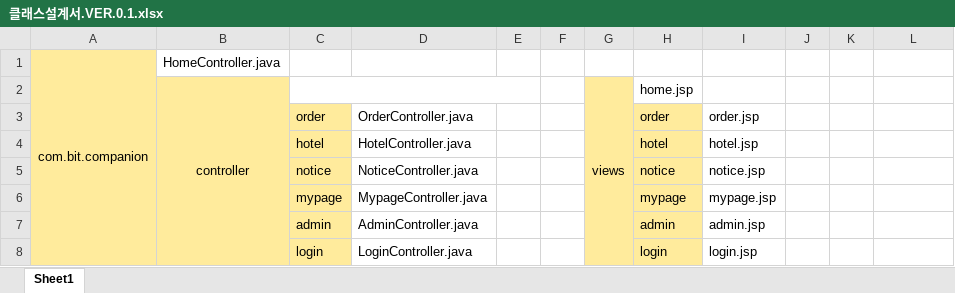
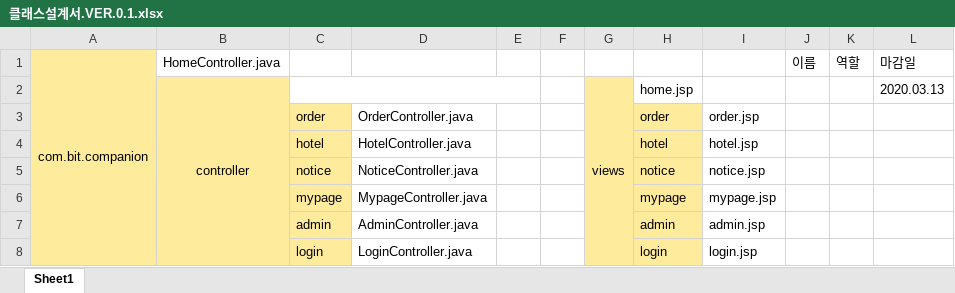
Before and after one commit to Girin-jaeman/Companion-1, an Excel workbook: 클래스설계서.VER.0.1.xlsx, sheet Sheet1, drawn as a sheet; only a part is shown; values as stored, in another font and other column widths than the file's, no borders; the diff names each change by its address in the sheet, - before the commit and + after, or states it on an @@ line.

```diff
--- a/클래스설계서.VER.0.1.xlsx (sheet Sheet1)
+++ b/클래스설계서.VER.0.1.xlsx (sheet Sheet1)
-J1: (empty)
+J1: 이름
-K1: (empty)
+K1: 역할
-L1: (empty)
+L1: 마감일
-L2 (마감일): (empty)
+L2 (마감일): 2020.03.13
```
Also changed, not shown: 51 other files.
